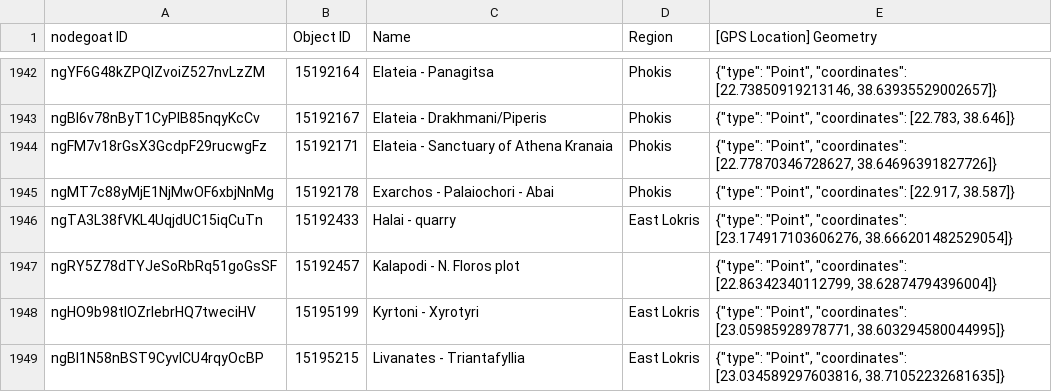
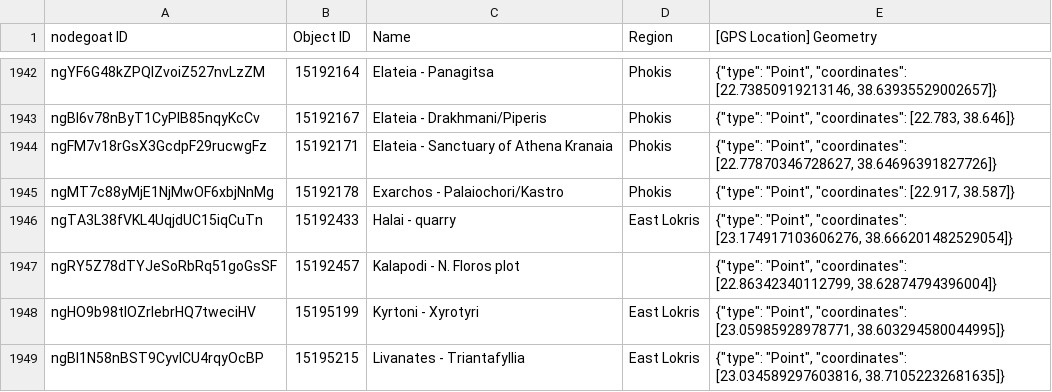
Before and after one commit to pyzmark/migmag, a CSV file: places.csv, drawn as a sheet; only a part is shown, gaps mark what is left out; the diff covers the shown part only.

Commit message:
Data update for Fri 06 Oct 2023 04:02:11 PM MDT

```diff
--- a/places.csv
+++ b/places.csv
@@ -1944,3 +1944,3 @@ ngBI6v78nByT1CyPlB85nqyKcCv,15192167,Elateia -  Drakhmani/Piperis,Phokis,"{""typ
 ngFM7v18rGsX3GcdpF29rucwgFz,15192171,Elateia - Sanctuary of Athena Kranaia,Phokis,"{""type"": ""Point"", ""coordinates"": [22.77870346728627, 38.64696391827726]}"
-ngMT7c88yMjE1NjMwOF6xbjNnMg,15192178,Exarchos - Palaiochori - Abai,Phokis,"{""type"": ""Point"", ""coordinates"": [22.917, 38.587]}"
+ngMT7c88yMjE1NjMwOF6xbjNnMg,15192178,Exarchos - Palaiochori/Kastro,Phokis,"{""type"": ""Point"", ""coordinates"": [22.917, 38.587]}"
 ngTA3L38fVKL4UqjdUC15iqCuTn,15192433,Halai - quarry,East Lokris,"{""type"": ""Point"", ""coordinates"": [23.174917103606276, 38.666201482529054]}"
```
Also changed, not shown: 1 added row elsewhere in this file, mythjour.csv, 5 other files.
